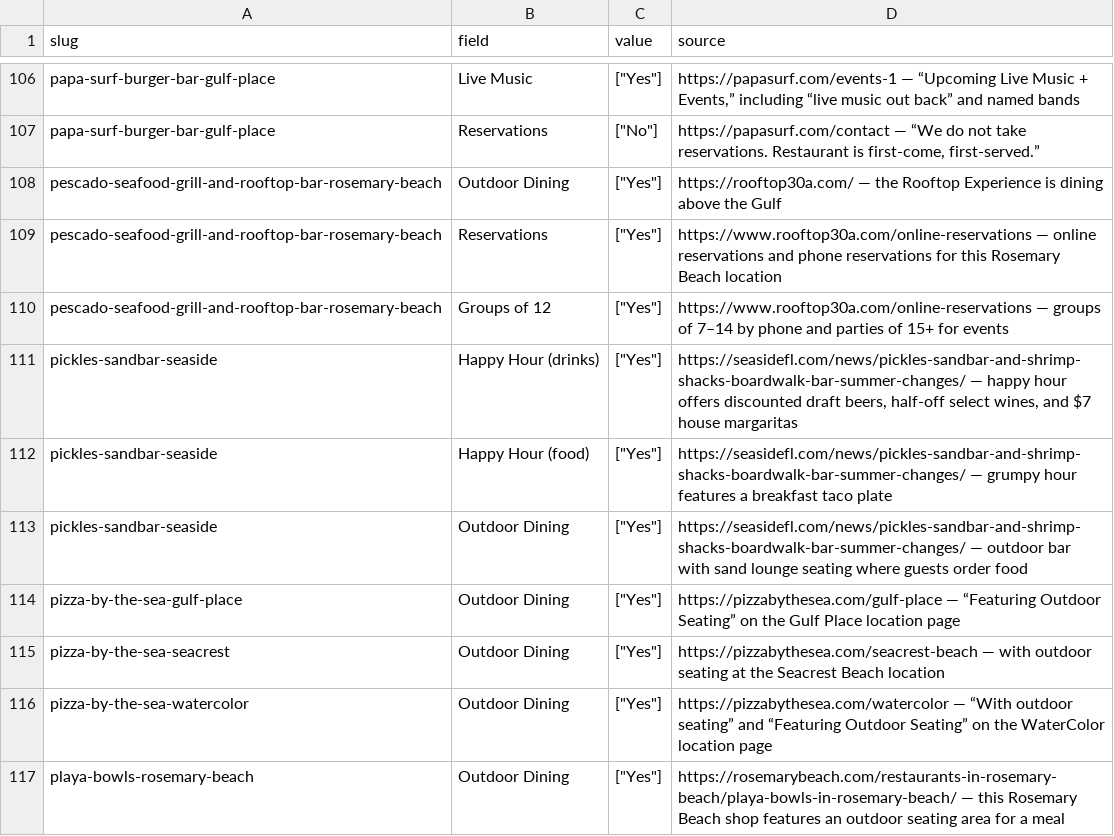
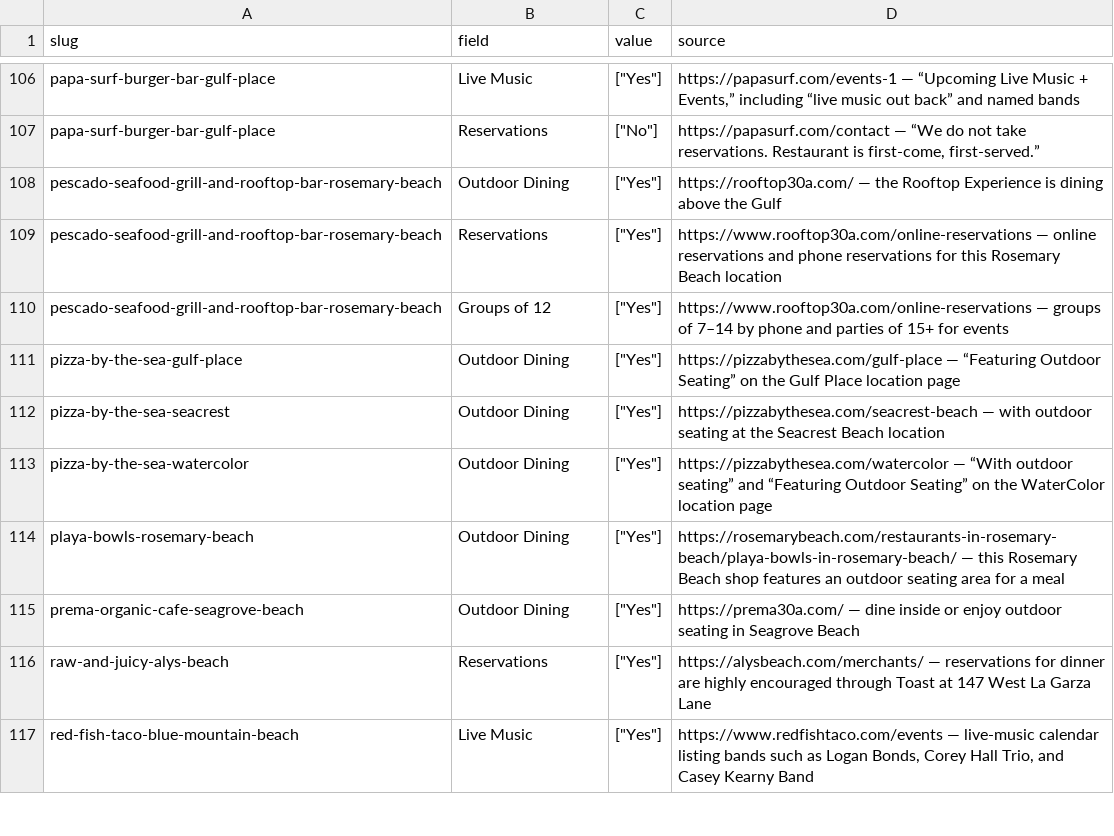
Before and after one commit to marcongit850/eatingon30A, a CSV file: data/amenity-sources.csv, drawn as a sheet; only a part is shown, gaps mark what is left out; the shorter side is filled out with more unchanged rows.

```diff
--- a/data/amenity-sources.csv
+++ b/data/amenity-sources.csv
@@ -110,5 +110,2 @@ pescado-seafood-grill-and-rooftop-bar-rosemary-beach,Reservations,"[""Yes""]",ht
 pescado-seafood-grill-and-rooftop-bar-rosemary-beach,Groups of 12,"[""Yes""]",https://www.rooftop30a.com/online-reservations — groups of 7–14 by phone and parties of 15+ for events
-pickles-sandbar-seaside,Happy Hour (drinks),"[""Yes""]","https://seasidefl.com/news/pickles-sandbar-and-shrimp-shacks-boardwalk-bar-summer-changes/ — happy hour offers discounted draft beers, half-off select wines, and $7 house margaritas"
-pickles-sandbar-seaside,Happy Hour (food),"[""Yes""]",https://seasidefl.com/news/pickles-sandbar-and-shrimp-shacks-boardwalk-bar-summer-changes/ — grumpy hour features a breakfast taco plate
-pickles-sandbar-seaside,Outdoor Dining,"[""Yes""]",https://seasidefl.com/news/pickles-sandbar-and-shrimp-shacks-boardwalk-bar-summer-changes/ — outdoor bar with sand lounge seating where guests order food
 pizza-by-the-sea-gulf-place,Outdoor Dining,"[""Yes""]",https://pizzabythesea.com/gulf-place — “Featuring Outdoor Seating” on the Gulf Place location page
```
Also changed, not shown: data/restaurants.csv, 20 other files.
